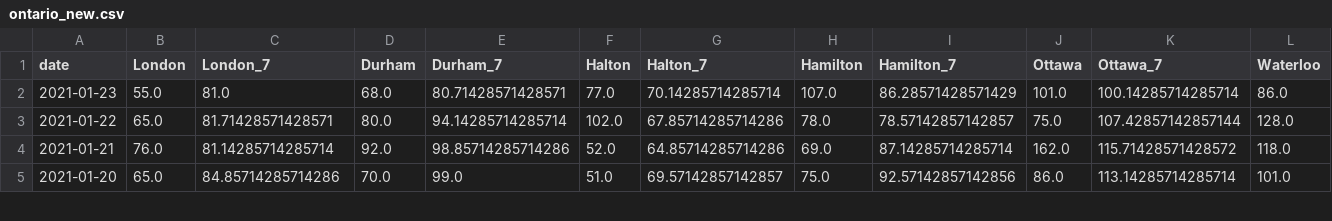
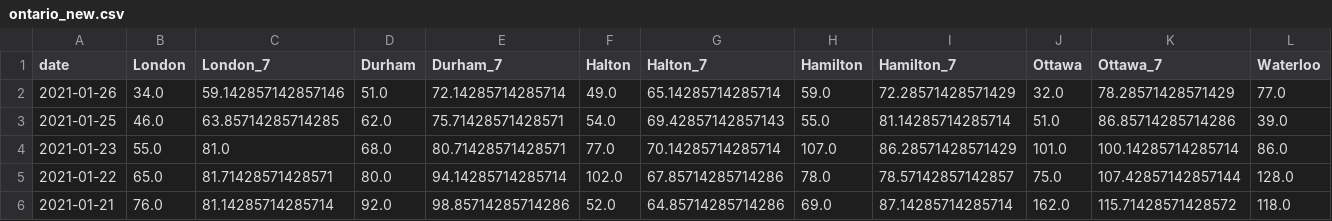
Before and after one commit to martin-allen/covid, a CSV file: data/output/ontario_new.csv, drawn as a sheet; only a part is shown; the shorter side is filled out with more unchanged rows; rows hold the shown columns only; the diff names each change by its address in the sheet, - before the commit and + after, or states it on an @@ line.

Commit message:
Data update

```diff
--- a/data/output/ontario_new.csv
+++ b/data/output/ontario_new.csv
+row 2: 2021-01-26 | 34.0 | 59.142857142857146 | 51.0 | 72.14285714285714 | 49.0 | 65.14285714285714 | 59.0 | 72.28571428571429 | 32.0 | 78.28571428571429 | 77.0
+row 3: 2021-01-25 | 46.0 | 63.85714285714285 | 62.0 | 75.71428571428571 | 54.0 | 69.42857142857143 | 55.0 | 81.14285714285714 | 51.0 | 86.85714285714286 | 39.0
```
Also changed, not shown: data/output/ml_general.csv, data/output/ontario_change.csv, 6 other files.
